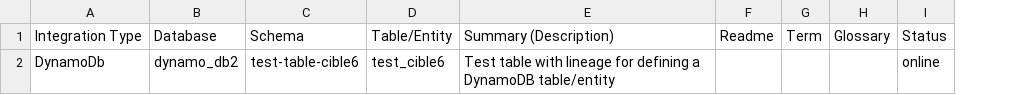
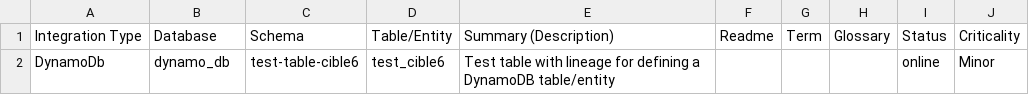
Before and after one commit to groupelacentrale/atlan-public-integration, a CSV file: docs/sample/datacatalog/manifest.csv, drawn as a sheet; the diff names each change by its address in the sheet, - before the commit and + after, or states it on an @@ line.

Commit message:
DATACAT-147: Criticité      + Ajout de la variable criticité dans le manifest

```diff
--- a/docs/sample/datacatalog/manifest.csv
+++ b/docs/sample/datacatalog/manifest.csv
+column J, rows 1-2: Criticality | Minor
-B2: dynamo_db2
+B2: dynamo_db
```
Also changed, not shown: 4 other files.
